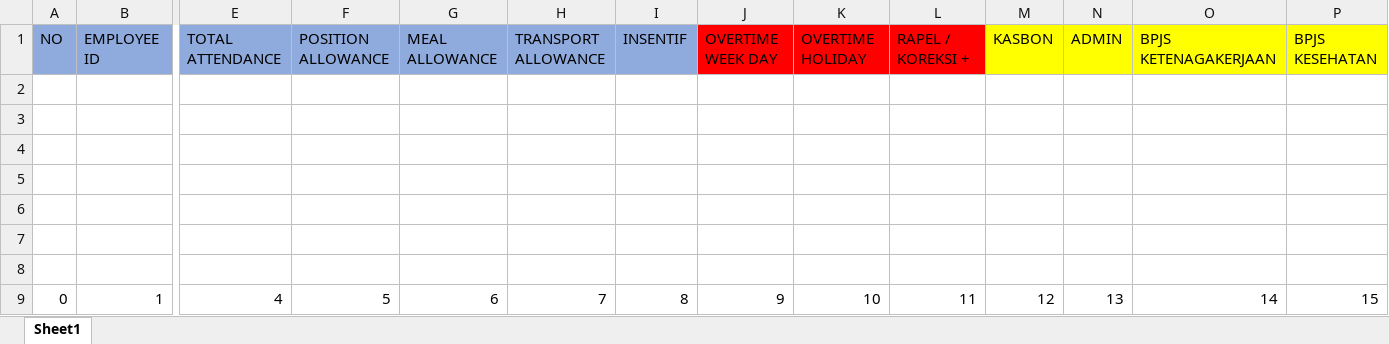
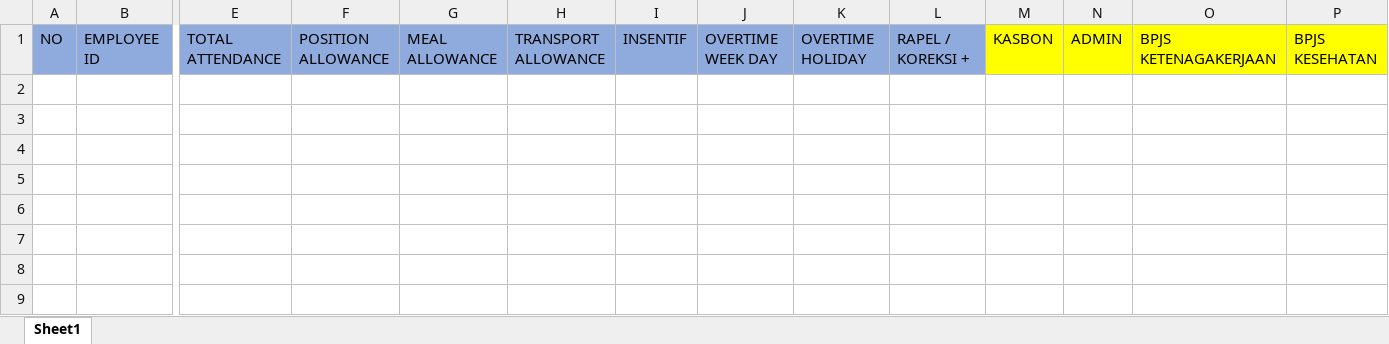
Before and after one commit to swidodo/payroll, an Excel workbook: public/file/template-excel-payroll/template-import-payroll_V6.xlsx, sheet Sheet1, drawn as a sheet; only a part is shown, gaps mark what is left out; values as stored, in another font and other column widths than the file's, no borders; rows hold the shown columns only; the diff names each change by its address in the sheet, - before the commit and + after, or states it on an @@ line.

```diff
--- a/public/file/template-excel-payroll/template-import-payroll_V6.xlsx (sheet Sheet1)
+++ b/public/file/template-excel-payroll/template-import-payroll_V6.xlsx (sheet Sheet1)
-J1:L1 fill: #FF0000
+J1:L1 fill: #8FAADC
-row 2: (empty)
-row 3: (empty)
-row 4: (empty)
-row 5: (empty)
-row 6: (empty)
-row 7: (empty)
-row 8: (empty)
-row 9: 0 | 1 | 4 | 5 | 6 | 7 | 8 | 9 | 10 | 11 | 12 | 13 | 14 | 15
```
Also changed, not shown: 7 other files.
